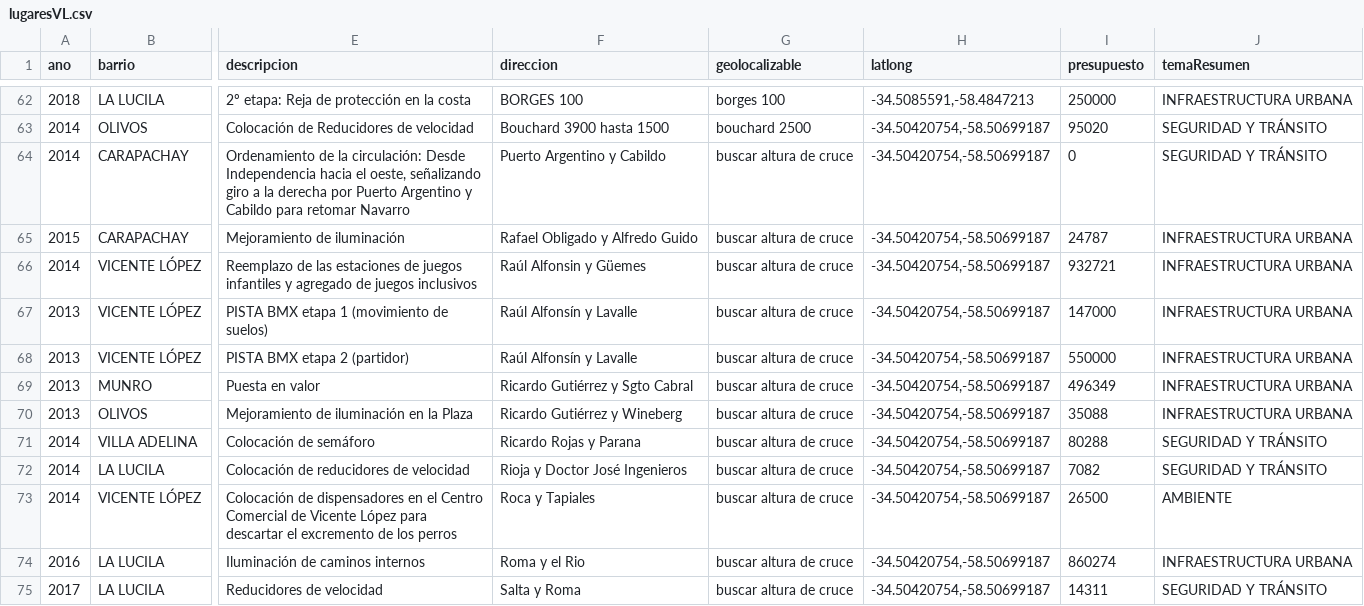
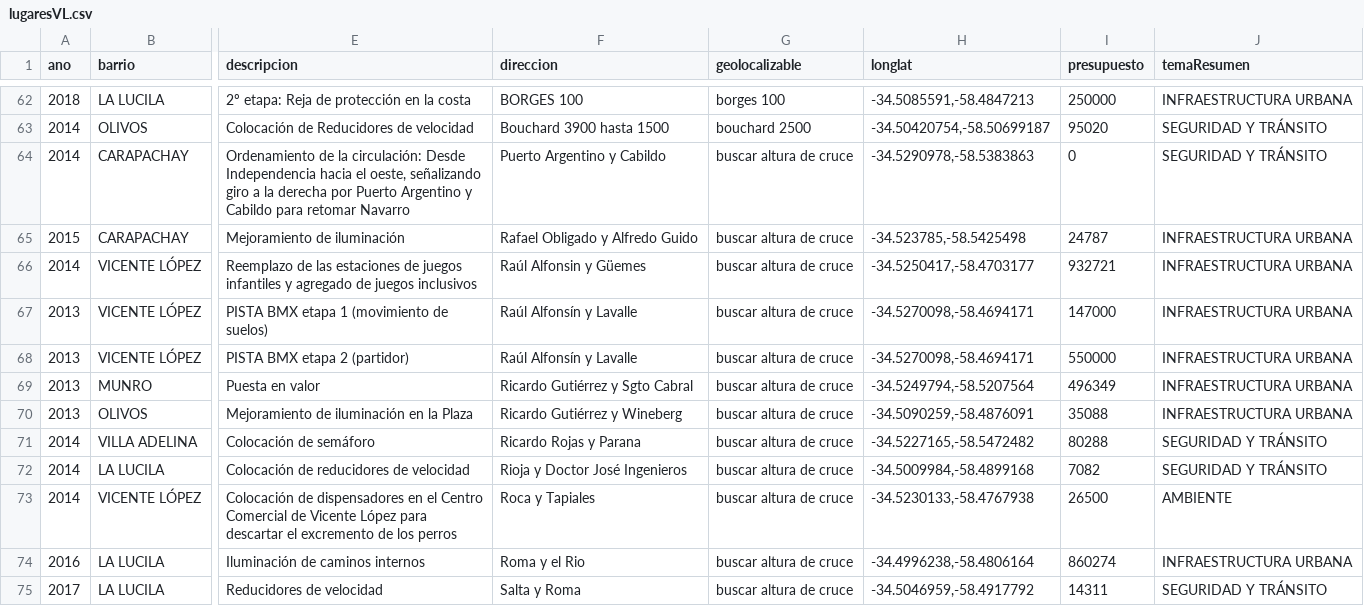
Before and after one commit to tinchoforever/vl-2019, a CSV file: testing/map/lugaresVL.csv, drawn as a sheet; only a part is shown, gaps mark what is left out; the diff covers the shown part only; the diff names each change by its address in the sheet, - before the commit and + after, or states it on an @@ line.

```diff
--- a/testing/map/lugaresVL.csv
+++ b/testing/map/lugaresVL.csv
-H1: latlong
+H1: longlat
-H64 (longlat): -34.50420754,-58.50699187
+H64 (longlat): -34.5290978,-58.5383863
-H65 (longlat): -34.50420754,-58.50699187
+H65 (longlat): -34.523785,-58.5425498
-H66 (longlat): -34.50420754,-58.50699187
+H66 (longlat): -34.5250417,-58.4703177
-H67:H68 (longlat): -34.50420754,-58.50699187
+H67:H68 (longlat): -34.5270098,-58.4694171
-H69 (longlat): -34.50420754,-58.50699187
+H69 (longlat): -34.5249794,-58.5207564
-H70 (longlat): -34.50420754,-58.50699187
+H70 (longlat): -34.5090259,-58.4876091
-H71 (longlat): -34.50420754,-58.50699187
+H71 (longlat): -34.5227165,-58.5472482
-H72 (longlat): -34.50420754,-58.50699187
+H72 (longlat): -34.5009984,-58.4899168
-H73 (longlat): -34.50420754,-58.50699187
+H73 (longlat): -34.5230133,-58.4767938
-H74 (longlat): -34.50420754,-58.50699187
+H74 (longlat): -34.4996238,-58.4806164
-H75 (longlat): -34.50420754,-58.50699187
+H75 (longlat): -34.5046959,-58.4917792
```
Also changed, not shown: 17 edited cells elsewhere in this file, 1 other file.
